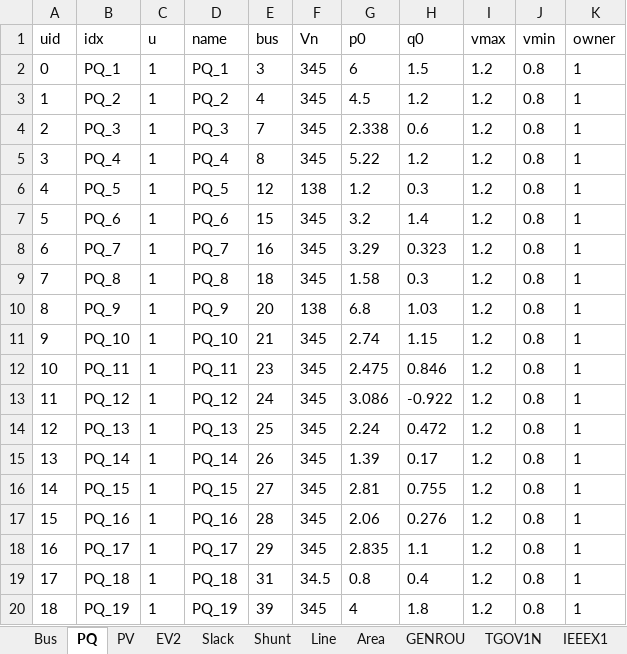
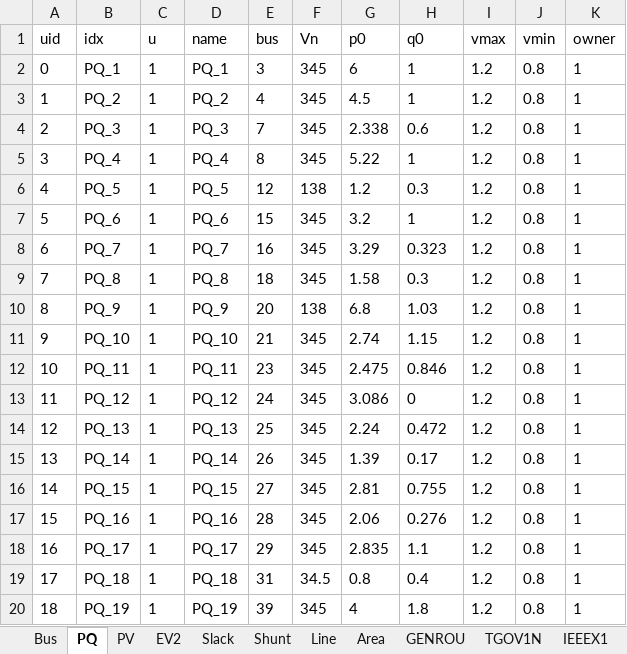
Before and after one commit to jinningwang/andes, an Excel workbook: jwang/case/ieee39_ev2.xlsx, sheet PQ, drawn as a sheet; values as stored, in another font and other column widths than the file's, no borders; the diff names each change by its address in the sheet, - before the commit and + after, or states it on an @@ line.

```diff
--- a/jwang/case/ieee39_ev2.xlsx (sheet PQ)
+++ b/jwang/case/ieee39_ev2.xlsx (sheet PQ)
-H2 (q0): 1.5
+H2 (q0): 1
-H3 (q0): 1.2
+H3 (q0): 1
-H5 (q0): 1.2
+H5 (q0): 1
-H7 (q0): 1.4
+H7 (q0): 1
-H13 (q0): -0.922
+H13 (q0): 0
```
Also changed, not shown: sheet PV, 6 other files.
